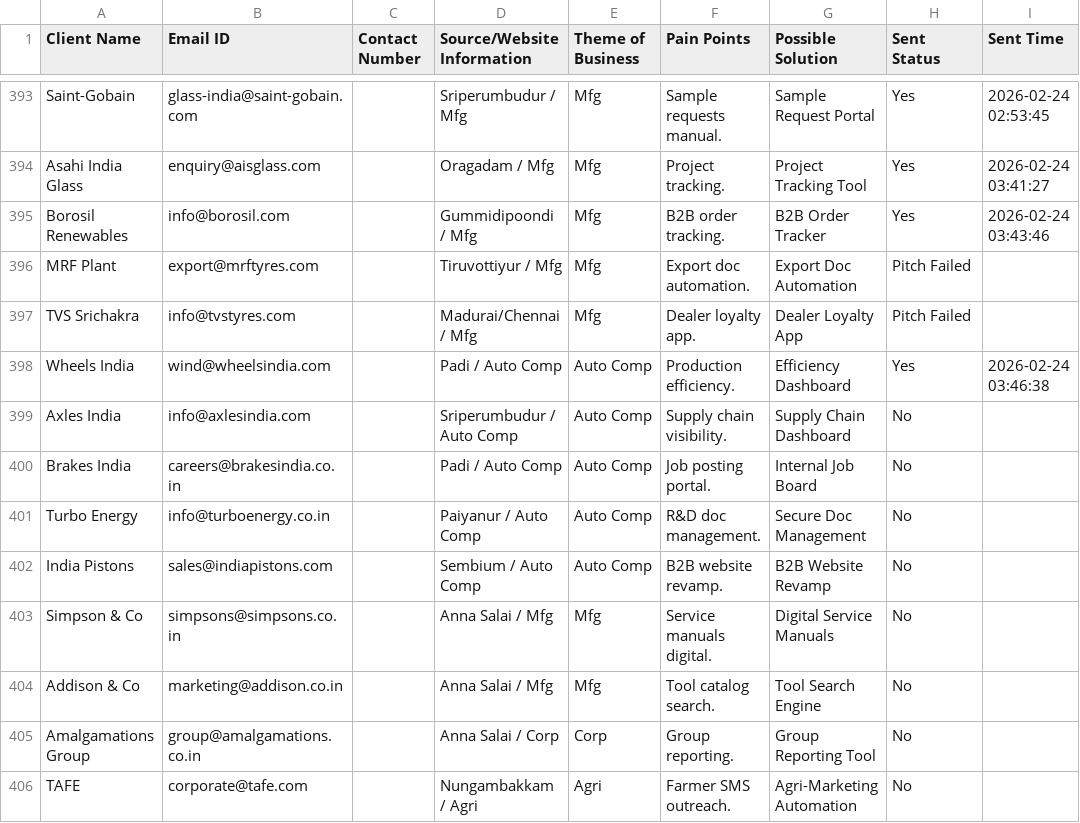
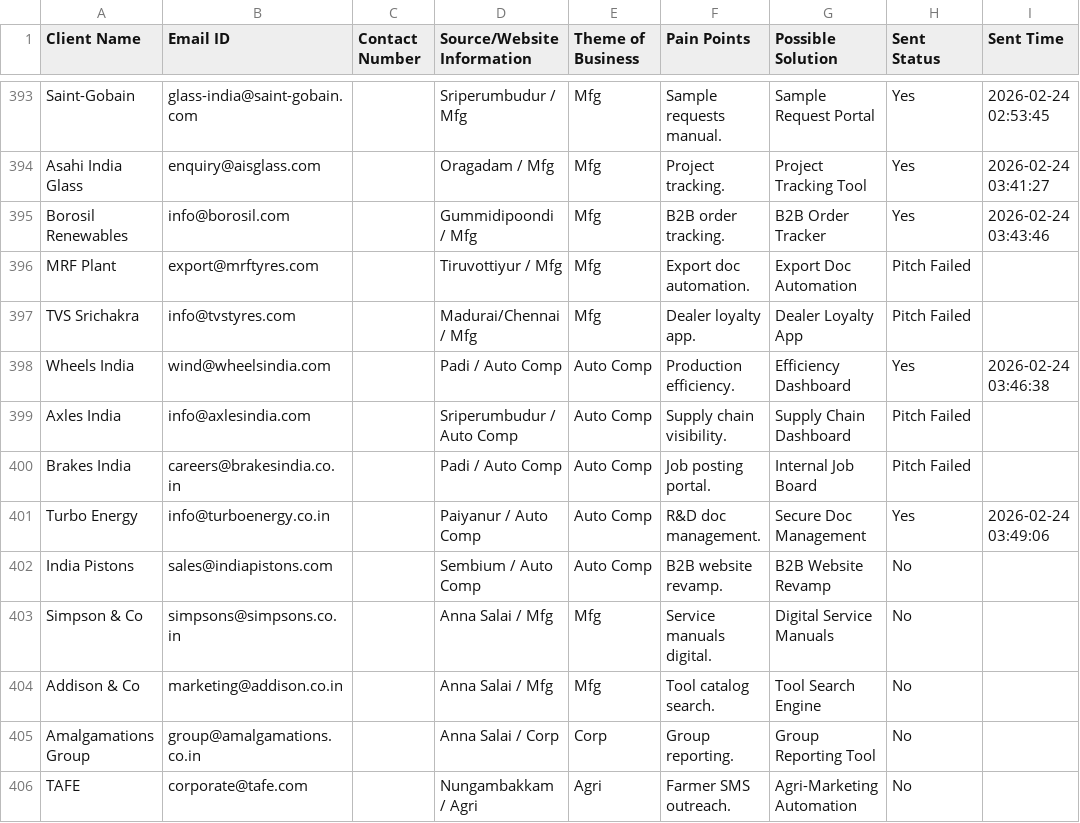
Before and after one commit to A-Generative-Slice/LeadPitch, a CSV file: clients.csv, drawn as a sheet; only a part is shown, gaps mark what is left out.

Commit message:
Cloud Update: 2026-02-24 03:49:06 [skip ci]

```diff
--- a/clients.csv
+++ b/clients.csv
@@ -398,5 +398,5 @@ TVS Srichakra,info@tvstyres.com,,Madurai/Chennai / Mfg,Mfg,Dealer loyalty app.,D
 Wheels India,wind@wheelsindia.com,,Padi / Auto Comp,Auto Comp,Production efficiency.,Efficiency Dashboard,Yes,2026-02-24 03:46:38
-Axles India,info@axlesindia.com,,Sriperumbudur / Auto Comp,Auto Comp,Supply chain visibility.,Supply Chain Dashboard,No,
-Brakes India,careers@brakesindia.co.in,,Padi / Auto Comp,Auto Comp,Job posting portal.,Internal Job Board,No,
-Turbo Energy,info@turboenergy.co.in,,Paiyanur / Auto Comp,Auto Comp,R&D doc management.,Secure Doc Management,No,
+Axles India,info@axlesindia.com,,Sriperumbudur / Auto Comp,Auto Comp,Supply chain visibility.,Supply Chain Dashboard,Pitch Failed,
+Brakes India,careers@brakesindia.co.in,,Padi / Auto Comp,Auto Comp,Job posting portal.,Internal Job Board,Pitch Failed,
+Turbo Energy,info@turboenergy.co.in,,Paiyanur / Auto Comp,Auto Comp,R&D doc management.,Secure Doc Management,Yes,2026-02-24 03:49:06
 India Pistons,sales@indiapistons.com,,Sembium / Auto Comp,Auto Comp,B2B website revamp.,B2B Website Revamp,No,
```
